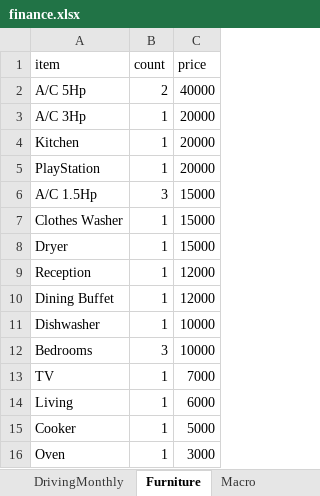
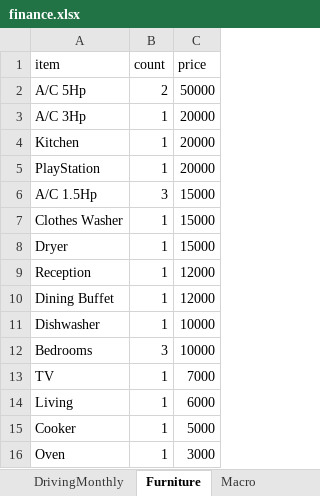
Before and after one commit to ahmedm838/personal-finance, an Excel workbook: docs/finance.xlsx, sheet Furniture, drawn as a sheet; values as stored, in another font and other column widths than the file's, no borders; the diff names each change by its address in the sheet, - before the commit and + after, or states it on an @@ line.

Commit message:
Update figures from the web app

```diff
--- a/docs/finance.xlsx (sheet Furniture)
+++ b/docs/finance.xlsx (sheet Furniture)
-C2 (price): 40000
+C2 (price): 50000
```
